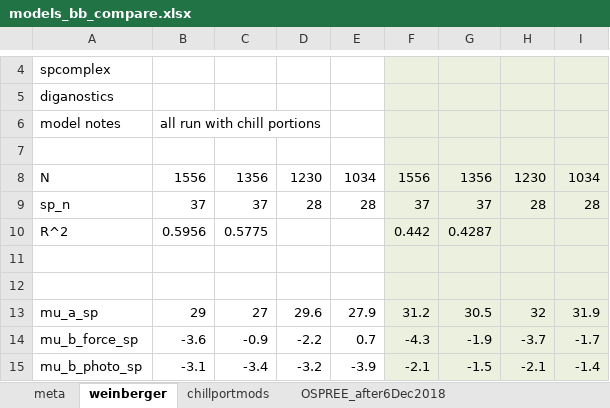
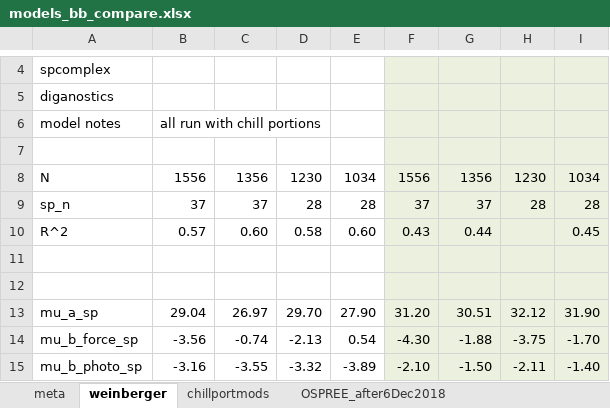
Before and after one commit to lizzieinvancouver/ospree, an Excel workbook: analyses/bb_analysis/modelnotes/models_bb_compare.xlsx, sheet weinberger, drawn as a sheet; only a part is shown, gaps mark what is left out; values as stored, in another font and other column widths than the file's, no borders; the diff covers the shown part only; the diff names each change by its address in the sheet, - before the commit and + after, or states it on an @@ line.

Commit message:
finished all weinberger model with chilports and r2

```diff
--- a/analyses/bb_analysis/modelnotes/models_bb_compare.xlsx (sheet weinberger)
+++ b/analyses/bb_analysis/modelnotes/models_bb_compare.xlsx (sheet weinberger)
-B10: 0.5956
+B10: 0.57
-C10: 0.5775
+C10: 0.60
-D10: (empty)
+D10: 0.58
-E10: (empty)
+E10: 0.60
-F10: 0.442
+F10: 0.43
-G10: 0.4287
+G10: 0.44
-I10: (empty)
+I10: 0.45
-B13: 29
+B13: 29.04
-C13: 27
+C13: 26.97
-D13: 29.6
+D13: 29.70
-E13: 27.9
+E13: 27.90
-F13: 31.2
+F13: 31.20
-G13: 30.5
+G13: 30.51
-H13: 32
+H13: 32.12
-I13: 31.9
+I13: 31.90
-B14: -3.6
+B14: -3.56
-C14: -0.9
+C14: -0.74
-D14: -2.2
+D14: -2.13
-E14: 0.7
+E14: 0.54
-F14: -4.3
+F14: -4.30
-G14: -1.9
+G14: -1.88
-H14: -3.7
+H14: -3.75
-I14: -1.7
+I14: -1.70
-B15: -3.1
+B15: -3.16
-C15: -3.4
+C15: -3.55
-D15: -3.2
+D15: -3.32
-E15: -3.9
+E15: -3.89
-F15: -2.1
+F15: -2.10
-G15: -1.5
+G15: -1.50
-H15: -2.1
+H15: -2.11
-I15: -1.4
+I15: -1.40
```
Also changed, not shown: 44 edited cells and cell formats elsewhere in this sheet, 1 other file.
